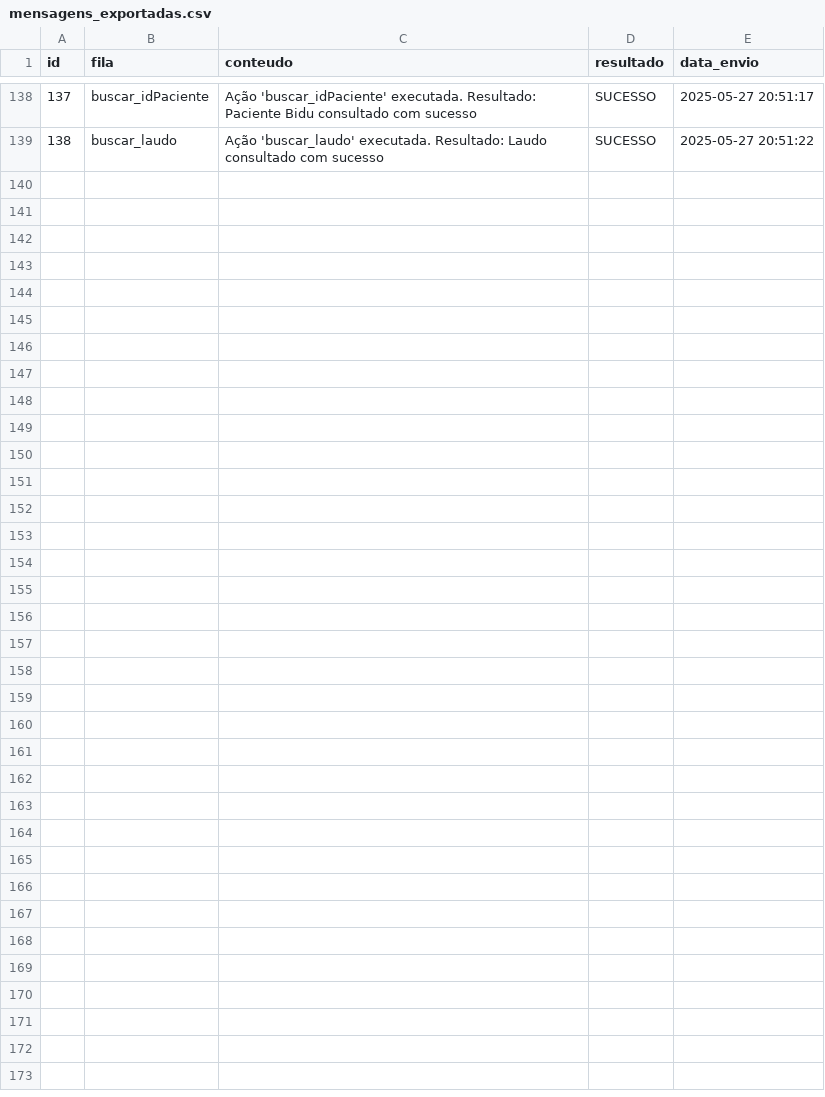
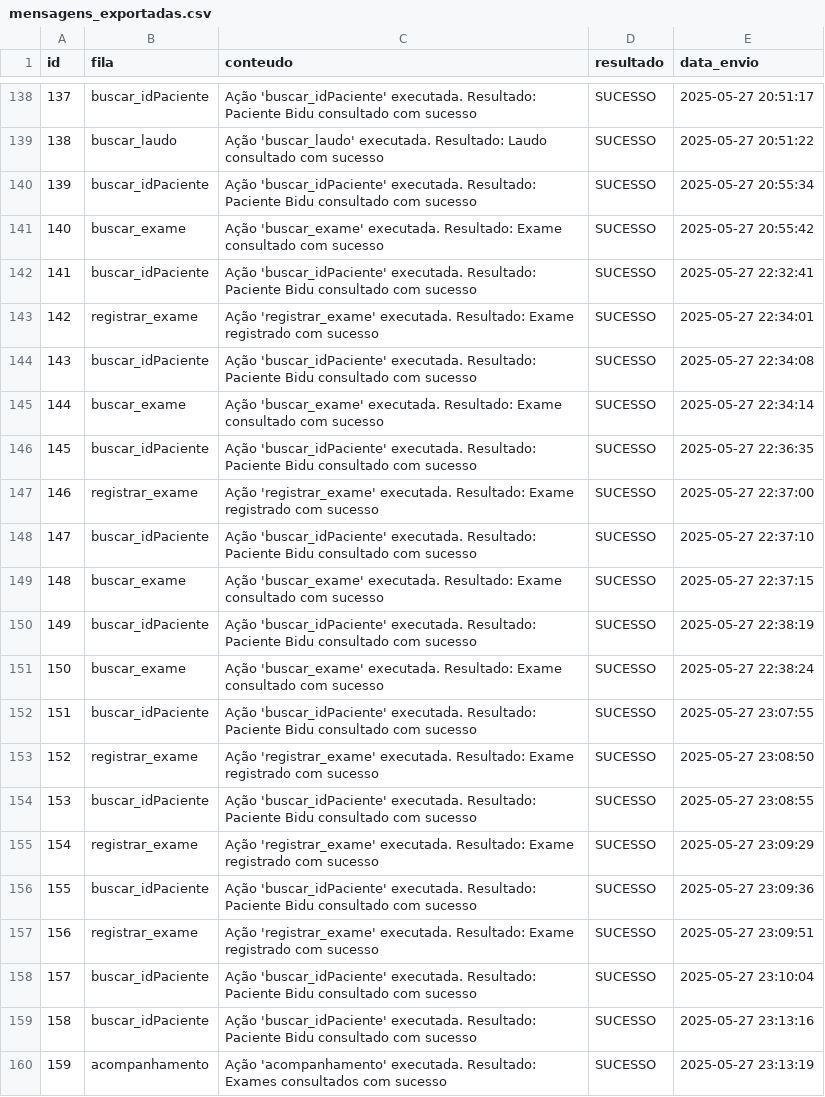
Before and after one commit to Mariah-Gomes/top_avan_banco_dados, a CSV file: mensagens_exportadas.csv, drawn as a sheet; only a part is shown, gaps mark what is left out; the diff names each change by its address in the sheet, - before the commit and + after, or states it on an @@ line.

Commit message:
começo de acompanhamento

```diff
--- a/mensagens_exportadas.csv
+++ b/mensagens_exportadas.csv
+row 140: 139 | buscar_idPaciente | Ação 'buscar_idPaciente' executada. Resultado: Paciente Bidu consultado com sucesso | SUCESSO | 2025-05-27 20:55:34
+row 141: 140 | buscar_exame | Ação 'buscar_exame' executada. Resultado: Exame consultado com sucesso | SUCESSO | 2025-05-27 20:55:42
+row 142: 141 | buscar_idPaciente | Ação 'buscar_idPaciente' executada. Resultado: Paciente Bidu consultado com sucesso | SUCESSO | 2025-05-27 22:32:41
+row 143: 142 | registrar_exame | Ação 'registrar_exame' executada. Resultado: Exame registrado com sucesso | SUCESSO | 2025-05-27 22:34:01
+row 144: 143 | buscar_idPaciente | Ação 'buscar_idPaciente' executada. Resultado: Paciente Bidu consultado com sucesso | SUCESSO | 2025-05-27 22:34:08
+row 145: 144 | buscar_exame | Ação 'buscar_exame' executada. Resultado: Exame consultado com sucesso | SUCESSO | 2025-05-27 22:34:14
+row 146: 145 | buscar_idPaciente | Ação 'buscar_idPaciente' executada. Resultado: Paciente Bidu consultado com sucesso | SUCESSO | 2025-05-27 22:36:35
+row 147: 146 | registrar_exame | Ação 'registrar_exame' executada. Resultado: Exame registrado com sucesso | SUCESSO | 2025-05-27 22:37:00
+row 148: 147 | buscar_idPaciente | Ação 'buscar_idPaciente' executada. Resultado: Paciente Bidu consultado com sucesso | SUCESSO | 2025-05-27 22:37:10
+row 149: 148 | buscar_exame | Ação 'buscar_exame' executada. Resultado: Exame consultado com sucesso | SUCESSO | 2025-05-27 22:37:15
+row 150: 149 | buscar_idPaciente | Ação 'buscar_idPaciente' executada. Resultado: Paciente Bidu consultado com sucesso | SUCESSO | 2025-05-27 22:38:19
+row 151: 150 | buscar_exame | Ação 'buscar_exame' executada. Resultado: Exame consultado com sucesso | SUCESSO | 2025-05-27 22:38:24
+row 152: 151 | buscar_idPaciente | Ação 'buscar_idPaciente' executada. Resultado: Paciente Bidu consultado com sucesso | SUCESSO | 2025-05-27 23:07:55
+row 153: 152 | registrar_exame | Ação 'registrar_exame' executada. Resultado: Exame registrado com sucesso | SUCESSO | 2025-05-27 23:08:50
+row 154: 153 | buscar_idPaciente | Ação 'buscar_idPaciente' executada. Resultado: Paciente Bidu consultado com sucesso | SUCESSO | 2025-05-27 23:08:55
+row 155: 154 | registrar_exame | Ação 'registrar_exame' executada. Resultado: Exame registrado com sucesso | SUCESSO | 2025-05-27 23:09:29
+row 156: 155 | buscar_idPaciente | Ação 'buscar_idPaciente' executada. Resultado: Paciente Bidu consultado com sucesso | SUCESSO | 2025-05-27 23:09:36
+row 157: 156 | registrar_exame | Ação 'registrar_exame' executada. Resultado: Exame registrado com sucesso | SUCESSO | 2025-05-27 23:09:51
+row 158: 157 | buscar_idPaciente | Ação 'buscar_idPaciente' executada. Resultado: Paciente Bidu consultado com sucesso | SUCESSO | 2025-05-27 23:10:04
+row 159: 158 | buscar_idPaciente | Ação 'buscar_idPaciente' executada. Resultado: Paciente Bidu consultado com sucesso | SUCESSO | 2025-05-27 23:13:16
+row 160: 159 | acompanhamento | Ação 'acompanhamento' executada. Resultado: Exames consultados com sucesso | SUCESSO | 2025-05-27 23:13:19
```
Also changed, not shown: 4 other files.
